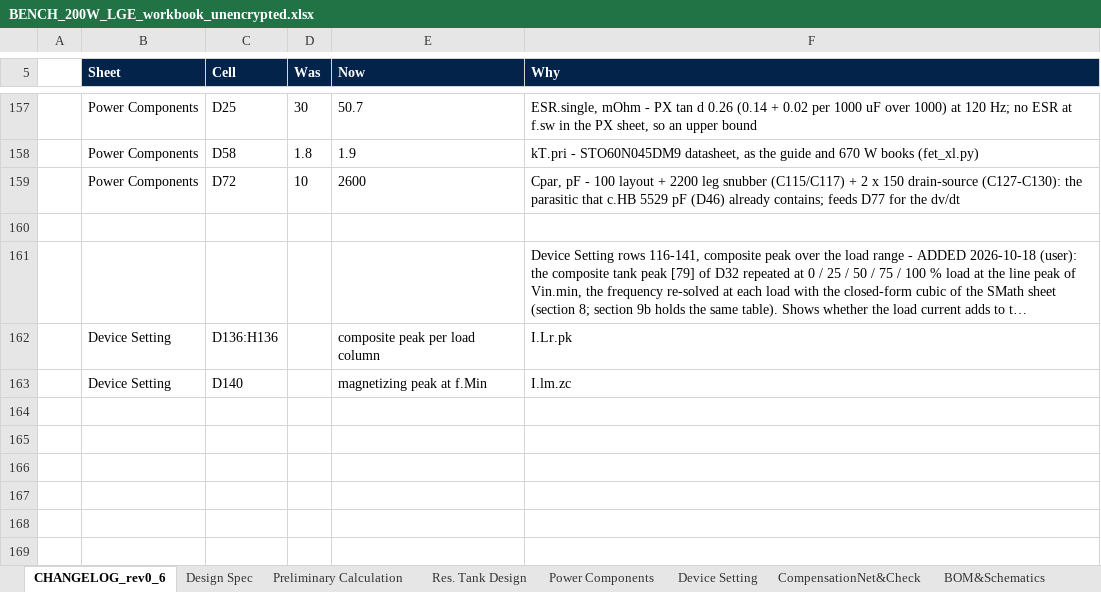
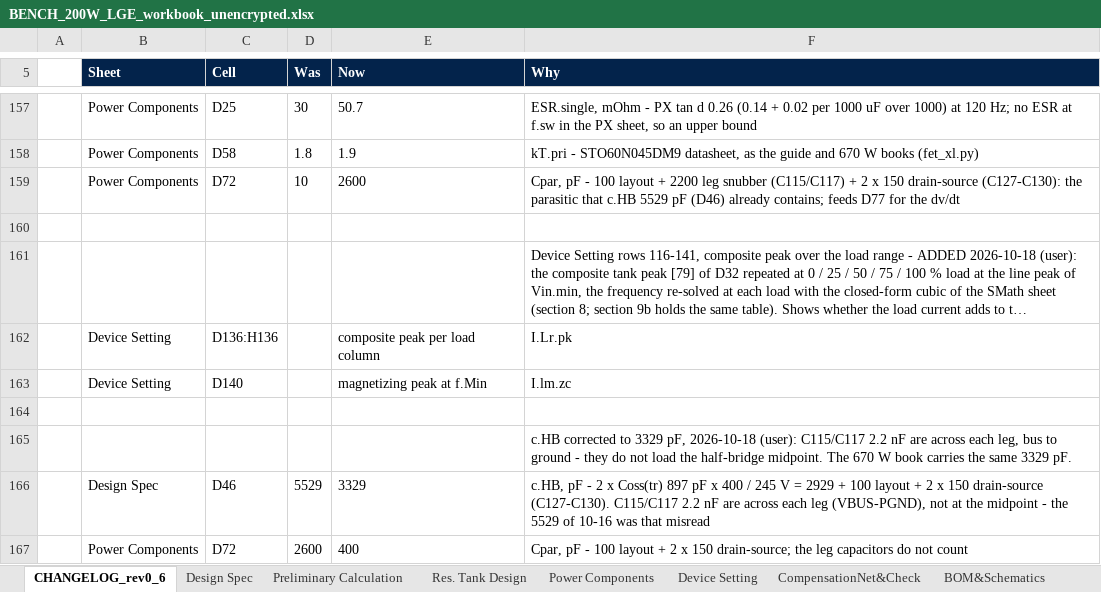
Before and after one commit to yohan924-ops/L6790A-Single-Stage-PFC-LLC-Converter, an Excel workbook: Calculation Excel Sheet/variants/BENCH_200W_LGE_workbook_unencrypted.xlsx, sheet CHANGELOG_rev0_6, drawn as a sheet; only a part is shown, gaps mark what is left out; long unchanged cells end in …; values as stored, in another font and other column widths than the file's, no borders; the diff names each change by its address in the sheet, - before the commit and + after, or states it on an @@ line.

```diff
--- a/Calculation Excel Sheet/variants/BENCH_200W_LGE_workbook_unencrypted.xlsx (sheet CHANGELOG_rev0_6)
+++ b/Calculation Excel Sheet/variants/BENCH_200W_LGE_workbook_unencrypted.xlsx (sheet CHANGELOG_rev0_6)
+row 164: (empty)
+row 165:  |  |  |  |  | c.HB corrected to 3329 pF, 2026-10-18 (user): C115/C117 2.2 nF are across each leg, bus to ground - they do not load the half-bridge midpoint. The 670 W book carries the same 3329 pF.
+row 166:  | Design Spec | D46 | 5529 | 3329 | c.HB, pF - 2 x Coss(tr) 897 pF x 400 / 245 V = 2929 + 100 layout + 2 x 150 drain-source (C127-C130). C115/C117 2.2 nF are across each leg (VBUS-PGND), not at the midpoint - the 5529 of 10-16 was that misread
+row 167:  | Power Components | D72 | 2600 | 400 | Cpar, pF - 100 layout + 2 x 150 drain-source; the leg capacitors do not count
```
Also changed, not shown: sheet Design Spec, sheet Power Components, Calculation Excel Sheet/variants/3CORE_670W_workbook_unencrypted.xlsx, 8 other files.
